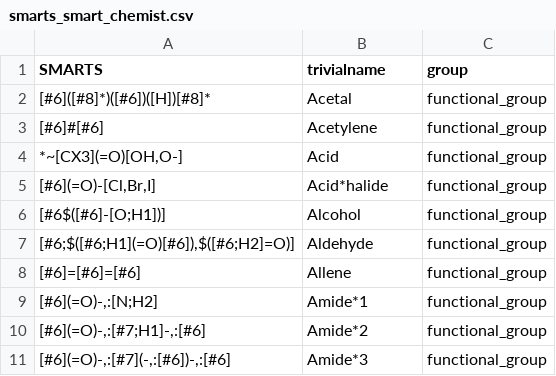
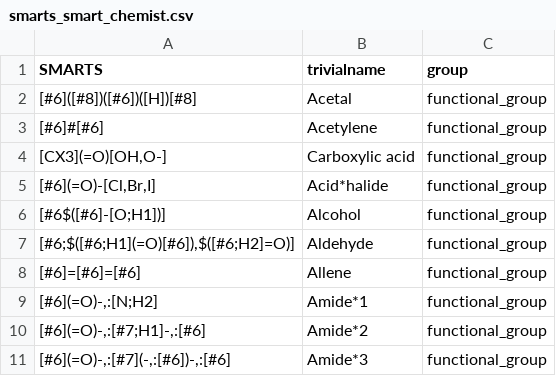
Before and after one commit to torbengutermuth/SmartChemist, a CSV file: smart_chemist_backend/smarts_smart_chemist.csv, drawn as a sheet; only a part is shown; the diff covers the shown part only.

Commit message:
Added smart patterns for up to six membered rings

```diff
--- a/smart_chemist_backend/smarts_smart_chemist.csv
+++ b/smart_chemist_backend/smarts_smart_chemist.csv
@@ -1,5 +1,5 @@
 SMARTS,trivialname,group
-[#6]([#8]*)([#6])([H])[#8]*,Acetal,functional_group
+[#6]([#8])([#6])([H])[#8],Acetal,functional_group
 [#6]#[#6],Acetylene,functional_group
-"*~[CX3](=O)[OH,O-]",Acid,functional_group
+"[CX3](=O)[OH,O-]",Carboxylic acid,functional_group
 "[#6](=O)-[Cl,Br,I]",Acid*halide,functional_group
```
Also changed, not shown: 50 added rows, 1 removed row and 33 edited cells elsewhere in this file.
